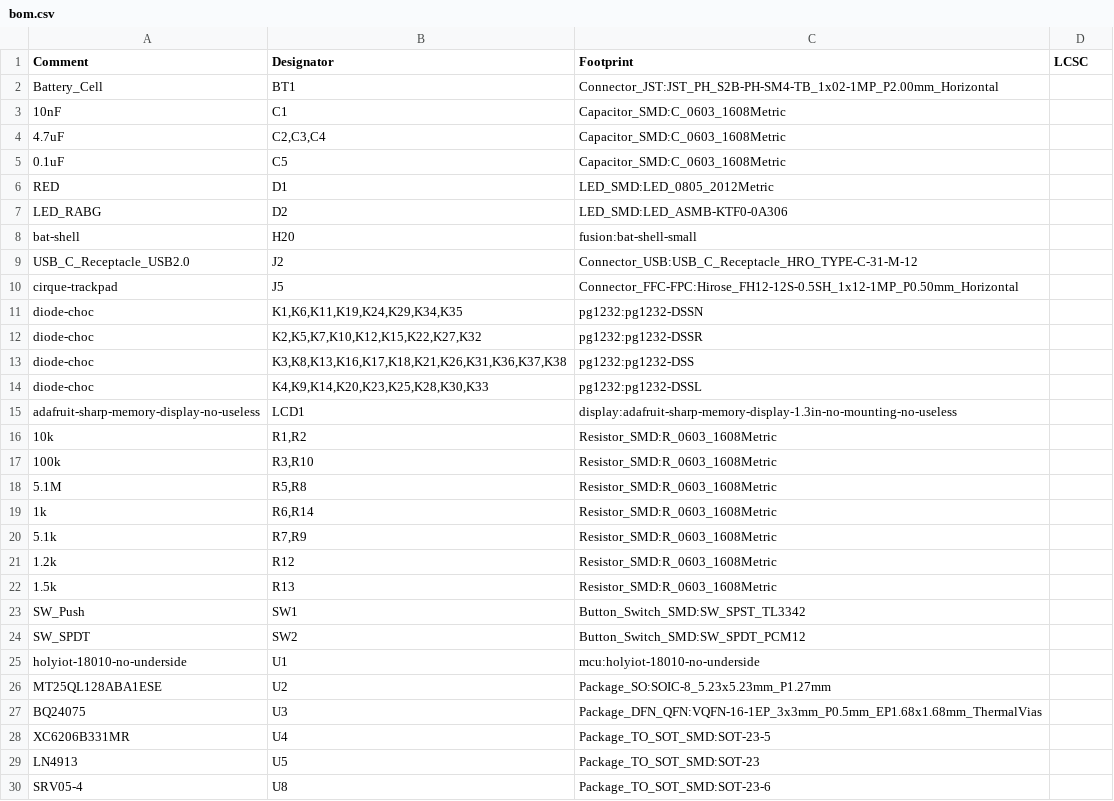
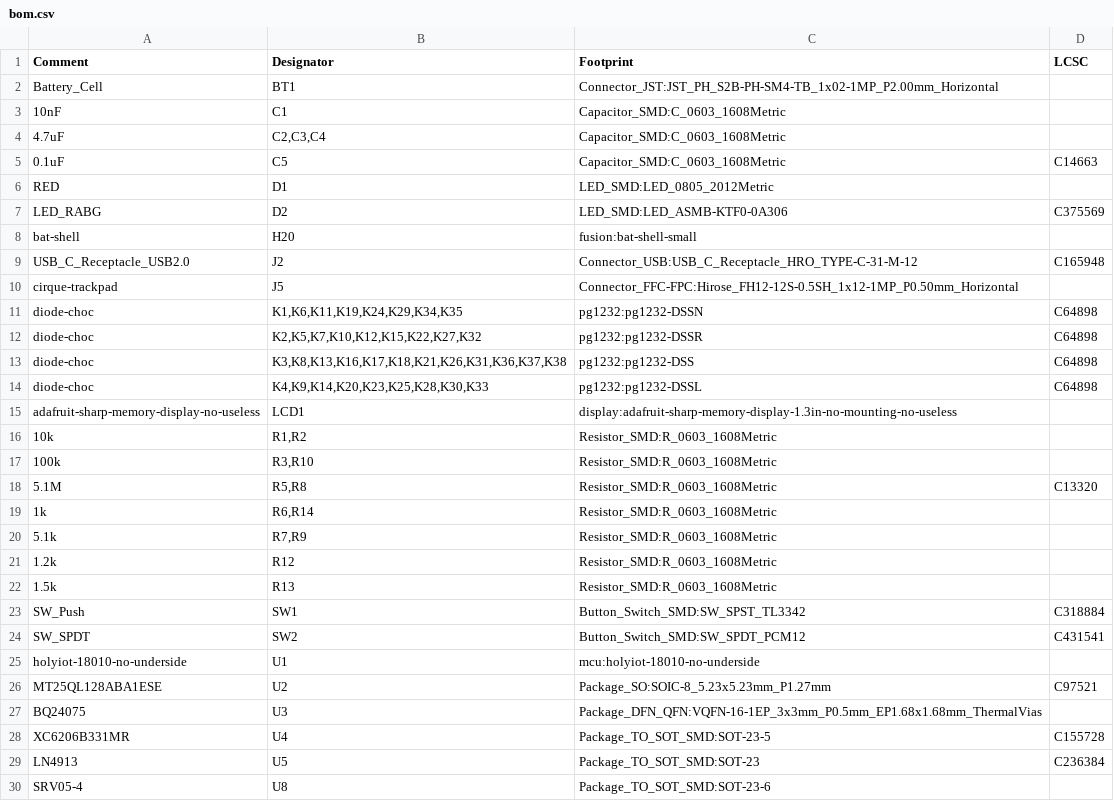
Before and after one commit to crides/fusion, a CSV file: bom.csv, drawn as a sheet.

```diff
--- a/bom.csv
+++ b/bom.csv
@@ -4,12 +4,12 @@ Battery_Cell,BT1,Connector_JST:JST_PH_S2B-PH-SM4-TB_1x02-1MP_P2.00mm_Horizontal,
 4.7uF,"C2,C3,C4",Capacitor_SMD:C_0603_1608Metric,
-0.1uF,C5,Capacitor_SMD:C_0603_1608Metric,
+0.1uF,C5,Capacitor_SMD:C_0603_1608Metric,C14663
 RED,D1,LED_SMD:LED_0805_2012Metric,
-LED_RABG,D2,LED_SMD:LED_ASMB-KTF0-0A306,
+LED_RABG,D2,LED_SMD:LED_ASMB-KTF0-0A306,C375569
 bat-shell,H20,fusion:bat-shell-small,
-USB_C_Receptacle_USB2.0,J2,Connector_USB:USB_C_Receptacle_HRO_TYPE-C-31-M-12,
+USB_C_Receptacle_USB2.0,J2,Connector_USB:USB_C_Receptacle_HRO_TYPE-C-31-M-12,C165948
 cirque-trackpad,J5,Connector_FFC-FPC:Hirose_FH12-12S-0.5SH_1x12-1MP_P0.50mm_Horizontal,
-diode-choc,"K1,K6,K11,K19,K24,K29,K34,K35",pg1232:pg1232-DSSN,
-diode-choc,"K2,K5,K7,K10,K12,K15,K22,K27,K32",pg1232:pg1232-DSSR,
-diode-choc,"K3,K8,K13,K16,K17,K18,K21,K26,K31,K36,K37,K38",pg1232:pg1232-DSS,
-diode-choc,"K4,K9,K14,K20,K23,K25,K28,K30,K33",pg1232:pg1232-DSSL,
+diode-choc,"K1,K6,K11,K19,K24,K29,K34,K35",pg1232:pg1232-DSSN,C64898
+diode-choc,"K2,K5,K7,K10,K12,K15,K22,K27,K32",pg1232:pg1232-DSSR,C64898
+diode-choc,"K3,K8,K13,K16,K17,K18,K21,K26,K31,K36,K37,K38",pg1232:pg1232-DSS,C64898
+diode-choc,"K4,K9,K14,K20,K23,K25,K28,K30,K33",pg1232:pg1232-DSSL,C64898
 adafruit-sharp-memory-display-no-useless,LCD1,display:adafruit-sharp-memory-display-1.3in-no-mounting-no-useless,
@@ -17,3 +17,3 @@ adafruit-sharp-memory-display-no-useless,LCD1,display:adafruit-sharp-memory-disp
 100k,"R3,R10",Resistor_SMD:R_0603_1608Metric,
-5.1M,"R5,R8",Resistor_SMD:R_0603_1608Metric,
+5.1M,"R5,R8",Resistor_SMD:R_0603_1608Metric,C13320
 1k,"R6,R14",Resistor_SMD:R_0603_1608Metric,
@@ -22,9 +22,9 @@ adafruit-sharp-memory-display-no-useless,LCD1,display:adafruit-sharp-memory-disp
 1.5k,R13,Resistor_SMD:R_0603_1608Metric,
-SW_Push,SW1,Button_Switch_SMD:SW_SPST_TL3342,
-SW_SPDT,SW2,Button_Switch_SMD:SW_SPDT_PCM12,
+SW_Push,SW1,Button_Switch_SMD:SW_SPST_TL3342,C318884
+SW_SPDT,SW2,Button_Switch_SMD:SW_SPDT_PCM12,C431541
 holyiot-18010-no-underside,U1,mcu:holyiot-18010-no-underside,
-MT25QL128ABA1ESE,U2,Package_SO:SOIC-8_5.23x5.23mm_P1.27mm,
+MT25QL128ABA1ESE,U2,Package_SO:SOIC-8_5.23x5.23mm_P1.27mm,C97521
 BQ24075,U3,Package_DFN_QFN:VQFN-16-1EP_3x3mm_P0.5mm_EP1.68x1.68mm_ThermalVias,
-XC6206B331MR,U4,Package_TO_SOT_SMD:SOT-23-5,
-LN4913,U5,Package_TO_SOT_SMD:SOT-23,
+XC6206B331MR,U4,Package_TO_SOT_SMD:SOT-23-5,C155728
+LN4913,U5,Package_TO_SOT_SMD:SOT-23,C236384
 SRV05-4,U8,Package_TO_SOT_SMD:SOT-23-6,
```
Also changed, not shown: pos.csv, 2 other files.
